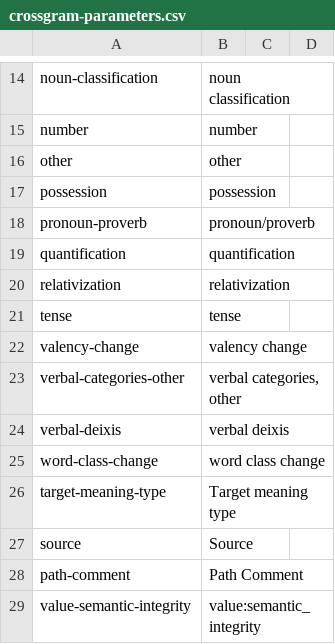
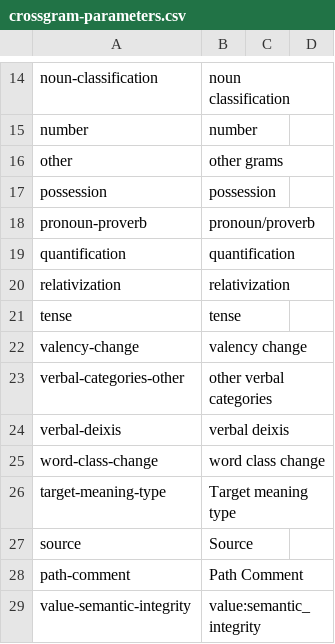
Before and after one commit to cldf-datasets/magram, a CSV file: cldf/crossgram-parameters.csv, drawn as a sheet; only a part is shown, gaps mark what is left out.

```diff
--- a/cldf/crossgram-parameters.csv
+++ b/cldf/crossgram-parameters.csv
@@ -15,3 +15,3 @@ noun-classification,noun classification,,
 number,number,,
-other,other,,
+other,other grams,,
 possession,possession,,
@@ -22,3 +22,3 @@ tense,tense,,
 valency-change,valency change,,
-verbal-categories-other,"verbal categories, other",,
+verbal-categories-other,other verbal categories,,
 verbal-deixis,verbal deixis,,
```
Also changed, not shown: 3 other files.
